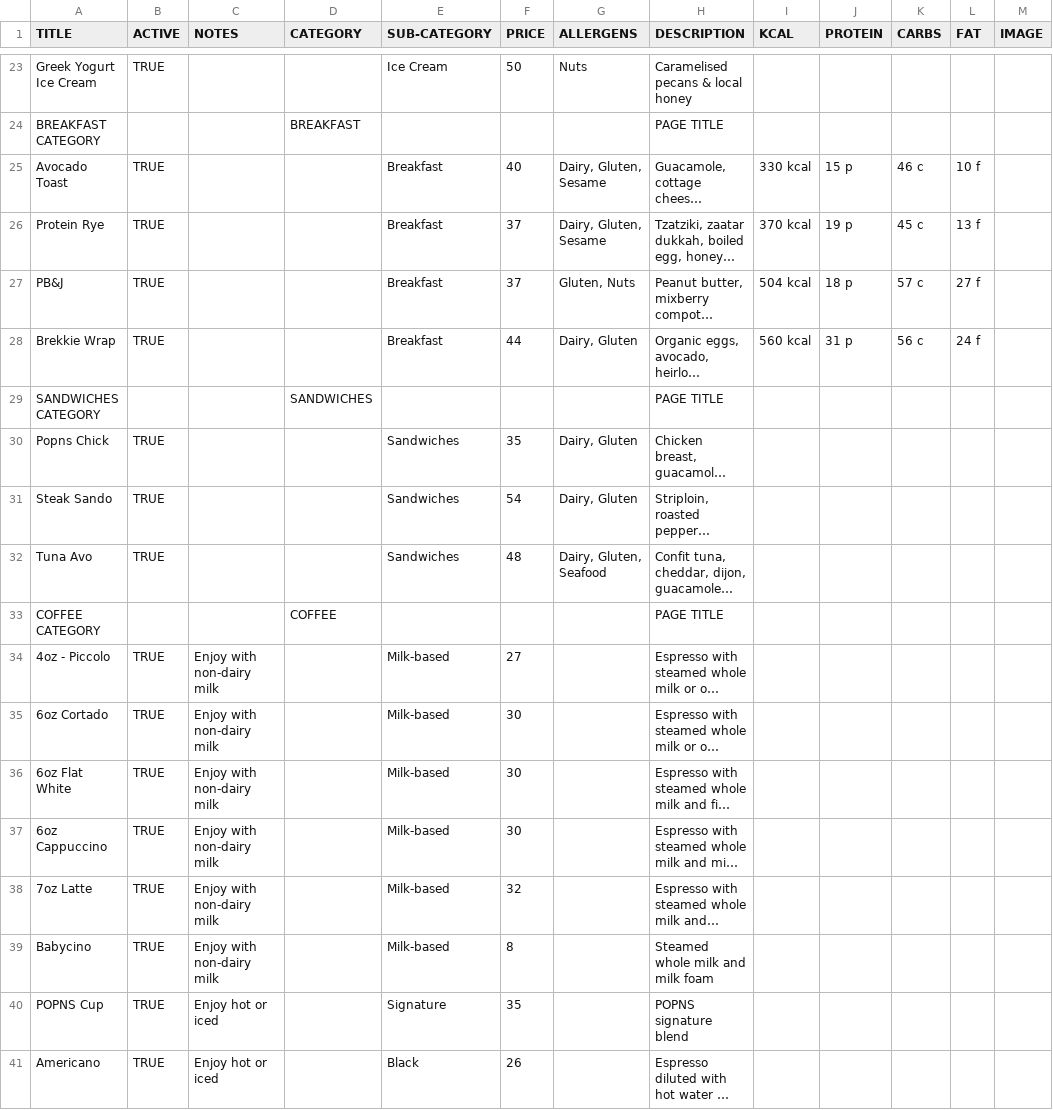
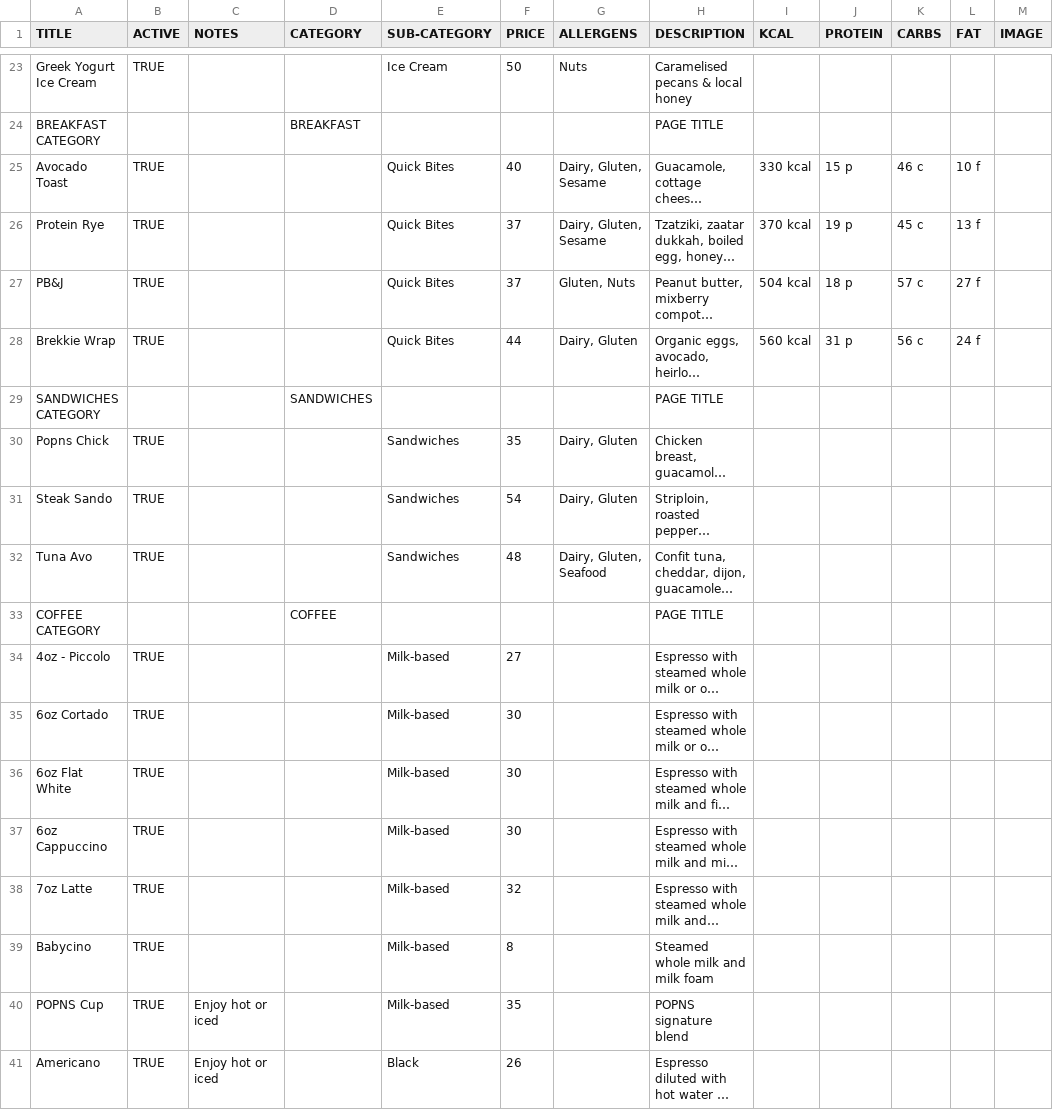
Before and after one commit to huephase/popnsbeach-menu, a CSV file: menu_data/main_menu.csv, drawn as a sheet; only a part is shown, gaps mark what is left out; long unchanged cells end in …; the diff names each change by its address in the sheet, - before the commit and + after, or states it on an @@ line.

```diff
--- a/menu_data/main_menu.csv
+++ b/menu_data/main_menu.csv
-E25:E28 (SUB-CATEGORY): Breakfast
+E25:E28 (SUB-CATEGORY): Quick Bites
-C34:C39 (NOTES): Enjoy with non-dairy milk
+C34:C39 (NOTES): (empty)
-E40 (SUB-CATEGORY): Signature
+E40 (SUB-CATEGORY): Milk-based
```
Also changed, not shown: menu_data/tabs_order.csv, 4 other files.
